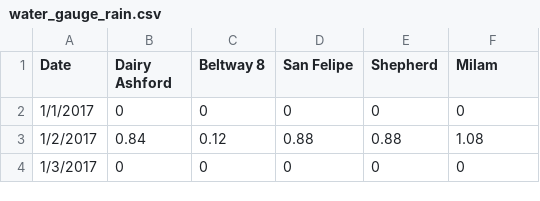
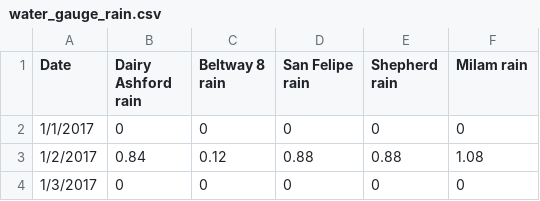
Before and after one commit to Margsaniel/htxemergencycoders, a CSV file: data/rawdata/water_gauge_rain.csv, drawn as a sheet; only a part is shown.

```diff
--- a/data/rawdata/water_gauge_rain.csv
+++ b/data/rawdata/water_gauge_rain.csv
@@ -1,2 +1,2 @@
-Date,Dairy Ashford,Beltway 8,San Felipe,Shepherd,Milam
+Date,Dairy Ashford rain,Beltway 8 rain,San Felipe rain,Shepherd rain,Milam rain
 1/1/2017,0,0,0,0,0
```
Also changed, not shown: 8 other files.
